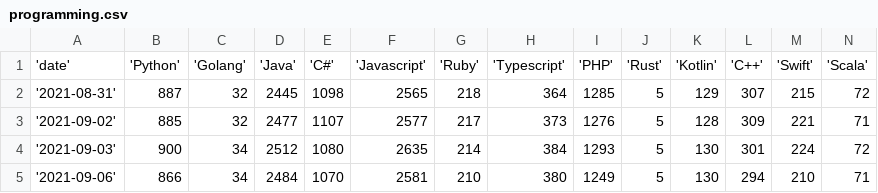
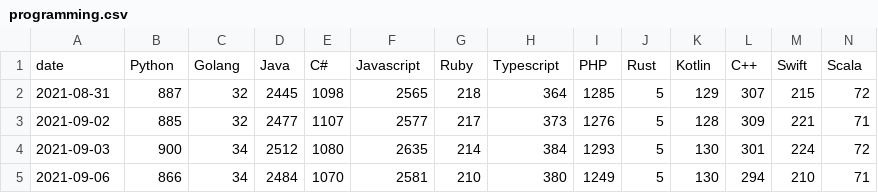
Before and after one commit to ejb6/stacktrends.ph, a CSV file: programming.csv, drawn as a sheet.

```diff
--- a/programming.csv
+++ b/programming.csv
@@ -1,5 +1,5 @@
-'date','Python','Golang','Java','C#','Javascript','Ruby','Typescript','PHP','Rust','Kotlin','C++','Swift','Scala'
-'2021-08-31',887,32,2445,1098,2565,218,364,1285,5,129,307,215,72
-'2021-09-02',885,32,2477,1107,2577,217,373,1276,5,128,309,221,71
-'2021-09-03',900,34,2512,1080,2635,214,384,1293,5,130,301,224,72
-'2021-09-06',866,34,2484,1070,2581,210,380,1249,5,130,294,210,71
+date,Python,Golang,Java,C#,Javascript,Ruby,Typescript,PHP,Rust,Kotlin,C++,Swift,Scala
+2021-08-31,887,32,2445,1098,2565,218,364,1285,5,129,307,215,72
+2021-09-02,885,32,2477,1107,2577,217,373,1276,5,128,309,221,71
+2021-09-03,900,34,2512,1080,2635,214,384,1293,5,130,301,224,72
+2021-09-06,866,34,2484,1070,2581,210,380,1249,5,130,294,210,71
```
Also changed, not shown: databases.csv, frontend.csv, 2 other files.
